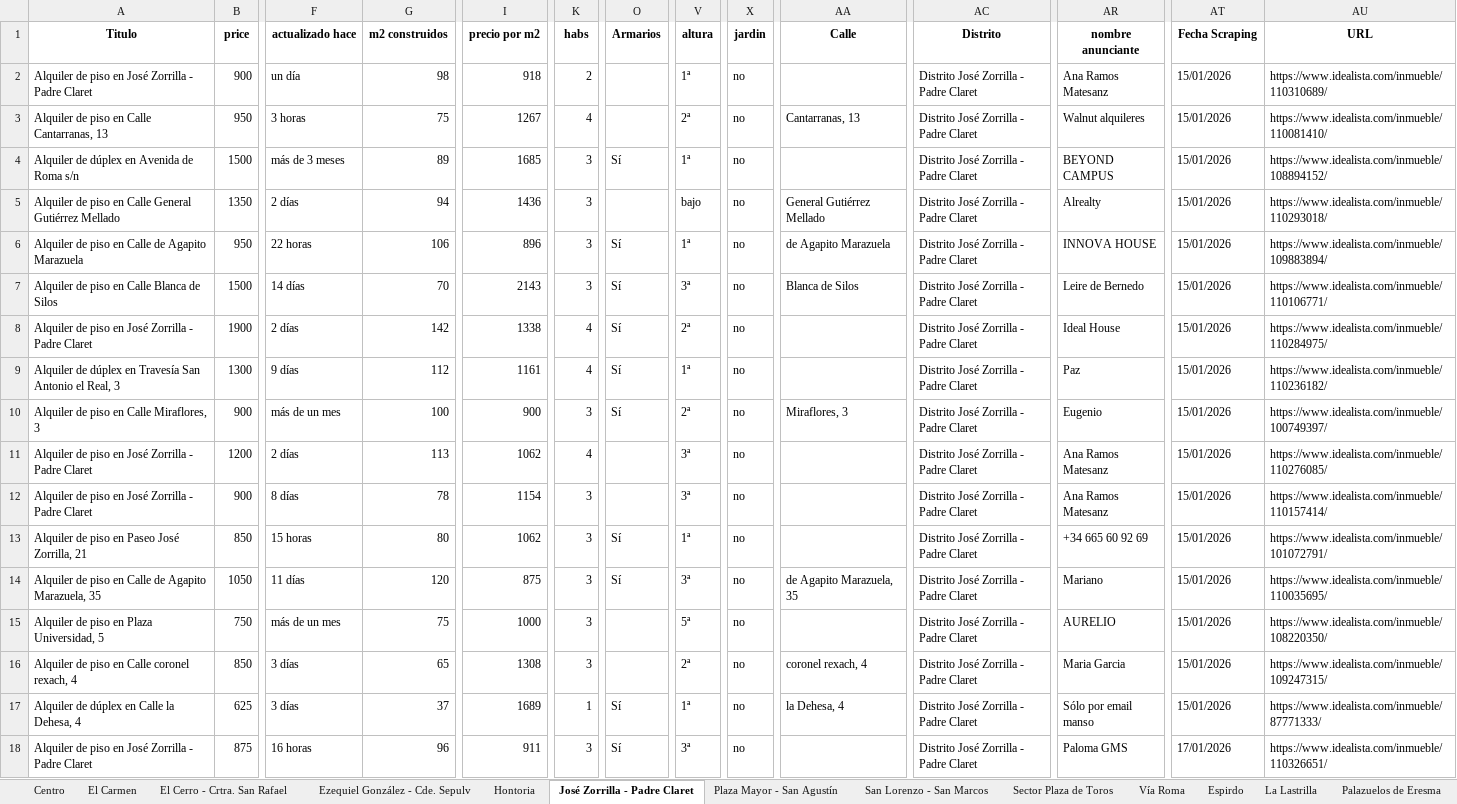
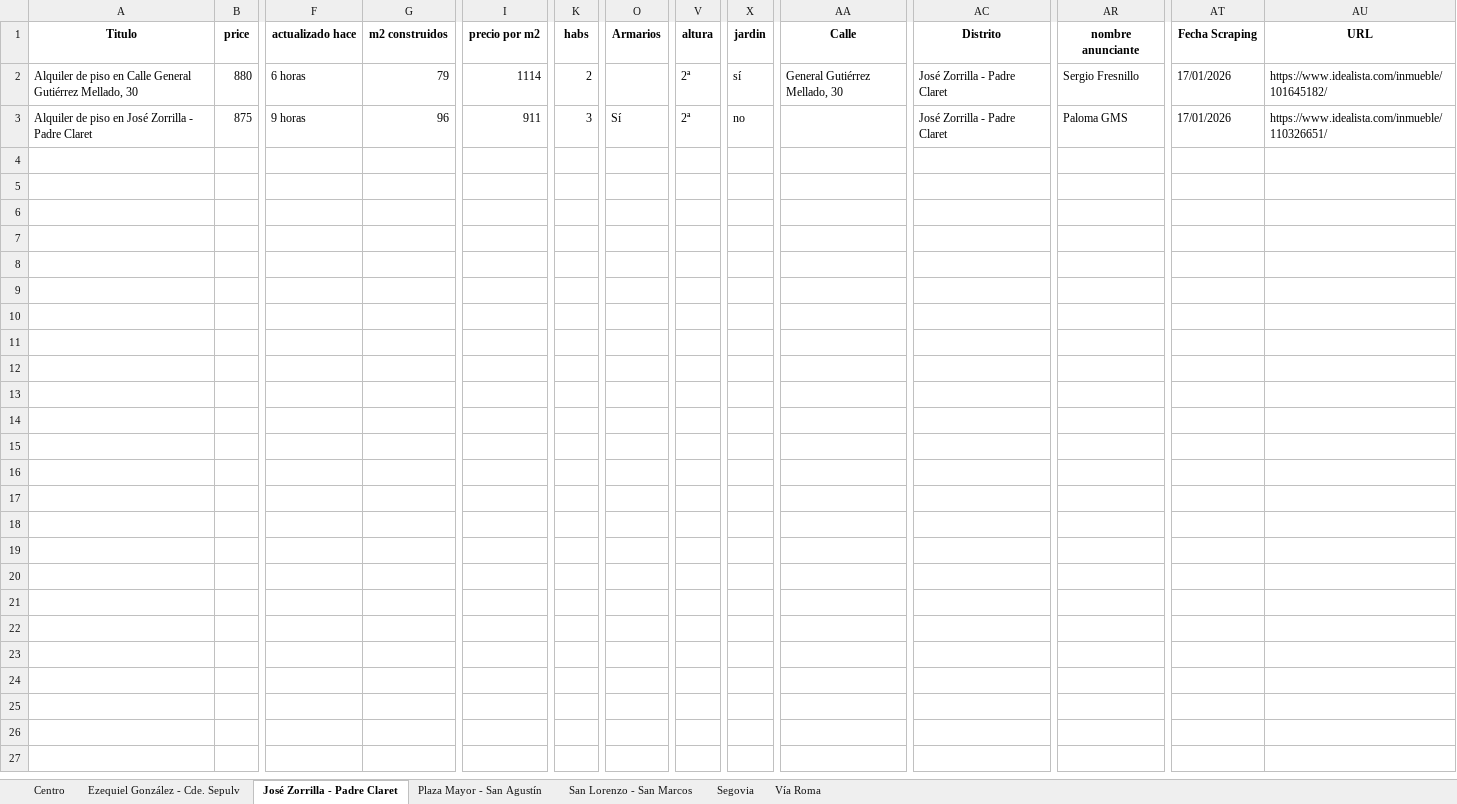
Before and after one commit to alvguijarro/RealEstateMaster_ClaudeCode, an Excel workbook: scraper/salidas/idealista_Segovia_alquiler.xlsx, sheet José Zorrilla - Padre Claret, drawn as a sheet; only a part is shown, gaps mark what is left out; values as stored, in another font and other column widths than the file's, no borders; removed rows and columns are numbered as before the commit, all else as after; rows hold the shown columns only; the diff covers the shown part only; the diff names each change by its address in the sheet, - before the commit and + after, or states it on an @@ line.

```diff
--- a/scraper/salidas/idealista_Segovia_alquiler.xlsx (sheet José Zorrilla - Padre Claret)
+++ b/scraper/salidas/idealista_Segovia_alquiler.xlsx (sheet José Zorrilla - Padre Claret)
-sheet tab: El Carmen
-sheet tab: El Cerro - Crtra. San Rafael
-sheet tab: Hontoria
-sheet tab: Sector Plaza de Toros
-sheet tab: Espirdo
-sheet tab: La Lastrilla
-sheet tab: Palazuelos de Eresma
+sheet tab: Segovia
-row 2: Alquiler de piso en José Zorrilla - Padre Claret | 900 | un día | 98 | 918 | 2 |  | 1ª | no |  | Distrito José Zorrilla - Padre Claret | Ana Ramos Matesanz | 15/01/2026 | https://www.idealista.com/inmueble/110310689/
-row 3: Alquiler de piso en Calle Cantarranas, 13 | 950 | 3 horas | 75 | 1267 | 4 |  | 2ª | no | Cantarranas, 13 | Distrito José Zorrilla - Padre Claret | Walnut alquileres | 15/01/2026 | https://www.idealista.com/inmueble/110081410/
-row 4: Alquiler de dúplex en Avenida de Roma s/n | 1500 | más de 3 meses | 89 | 1685 | 3 | Sí | 1ª | no |  | Distrito José Zorrilla - Padre Claret | BEYOND CAMPUS | 15/01/2026 | https://www.idealista.com/inmueble/108894152/
-row 5: Alquiler de piso en Calle General Gutiérrez Mellado | 1350 | 2 días | 94 | 1436 | 3 |  | bajo | no | General Gutiérrez Mellado | Distrito José Zorrilla - Padre Claret | Alrealty | 15/01/2026 | https://www.idealista.com/inmueble/110293018/
-row 6: Alquiler de piso en Calle de Agapito Marazuela | 950 | 22 horas | 106 | 896 | 3 | Sí | 1ª | no | de Agapito Marazuela | Distrito José Zorrilla - Padre Claret | INNOVA HOUSE | 15/01/2026 | https://www.idealista.com/inmueble/109883894/
-row 7: Alquiler de piso en Calle Blanca de Silos | 1500 | 14 días | 70 | 2143 | 3 | Sí | 3ª | no | Blanca de Silos | Distrito José Zorrilla - Padre Claret | Leire de Bernedo | 15/01/2026 | https://www.idealista.com/inmueble/110106771/
-row 8: Alquiler de piso en José Zorrilla - Padre Claret | 1900 | 2 días | 142 | 1338 | 4 | Sí | 2ª | no |  | Distrito José Zorrilla - Padre Claret | Ideal House | 15/01/2026 | https://www.idealista.com/inmueble/110284975/
-row 9: Alquiler de dúplex en Travesía San Antonio el Real, 3 | 1300 | 9 días | 112 | 1161 | 4 | Sí | 1ª | no |  | Distrito José Zorrilla - Padre Claret | Paz | 15/01/2026 | https://www.idealista.com/inmueble/110236182/
-row 10: Alquiler de piso en Calle Miraflores, 3 | 900 | más de un mes | 100 | 900 | 3 | Sí | 2ª | no | Miraflores, 3 | Distrito José Zorrilla - Padre Claret | Eugenio | 15/01/2026 | https://www.idealista.com/inmueble/100749397/
-row 11: Alquiler de piso en José Zorrilla - Padre Claret | 1200 | 2 días | 113 | 1062 | 4 |  | 3ª | no |  | Distrito José Zorrilla - Padre Claret | Ana Ramos Matesanz | 15/01/2026 | https://www.idealista.com/inmueble/110276085/
-row 12: Alquiler de piso en José Zorrilla - Padre Claret | 900 | 8 días | 78 | 1154 | 3 |  | 3ª | no |  | Distrito José Zorrilla - Padre Claret | Ana Ramos Matesanz | 15/01/2026 | https://www.idealista.com/inmueble/110157414/
-A2 (Titulo): …piso en Paseo José Zorrilla, 21
+A2 (Titulo): …piso en Calle General Gutiérrez Mellado, 30
-B2 (price): 850
+B2 (price): 880
-F2 (actualizado hace): 15 horas
+F2 (actualizado hace): 6 horas
-G2 (m2 construidos): 80
+G2 (m2 construidos): 79
-I2 (precio por m2): 1062
+I2 (precio por m2): 1114
-K2 (habs): 3
+K2 (habs): 2
-O2 (Armarios): Sí
+O2 (Armarios): (empty)
-V2 (altura): 1ª
+V2 (altura): 2ª
-X2 (jardin): no
+X2 (jardin): sí
-AA2 (Calle): (empty)
+AA2 (Calle): General Gutiérrez Mellado, 30
-AC2 (Distrito): Distrito José Zorrilla - Padre Claret
+AC2 (Distrito): José Zorrilla - Padre Claret
-AR2 (nombre anunciante): +34 665 60 92 69
+AR2 (nombre anunciante): Sergio Fresnillo
-AT2 (Fecha Scraping): 15/01/2026
+AT2 (Fecha Scraping): 17/01/2026
-AU2 (URL): https://www.idealista.com/inmueble/101072791/
+AU2 (URL): https://www.idealista.com/inmueble/101645182/
-row 14: Alquiler de piso en Calle de Agapito Marazuela, 35 | 1050 | 11 días | 120 | 875 | 3 | Sí | 3ª | no | de Agapito Marazuela, 35 | Distrito José Zorrilla - Padre Claret | Mariano | 15/01/2026 | https://www.idealista.com/inmueble/110035695/
-row 15: Alquiler de piso en Plaza Universidad, 5 | 750 | más de un mes | 75 | 1000 | 3 |  | 5ª | no |  | Distrito José Zorrilla - Padre Claret | AURELIO | 15/01/2026 | https://www.idealista.com/inmueble/108220350/
-row 16: Alquiler de piso en Calle coronel rexach, 4 | 850 | 3 días | 65 | 1308 | 3 |  | 2ª | no | coronel rexach, 4 | Distrito José Zorrilla - Padre Claret | Maria Garcia | 15/01/2026 | https://www.idealista.com/inmueble/109247315/
-row 17: Alquiler de dúplex en Calle la Dehesa, 4 | 625 | 3 días | 37 | 1689 | 1 | Sí | 1ª | no | la Dehesa, 4 | Distrito José Zorrilla - Padre Claret | Sólo por email manso | 15/01/2026 | https://www.idealista.com/inmueble/87771333/
-F3 (actualizado hace): 16 horas
+F3 (actualizado hace): 9 horas
-V3 (altura): 3ª
+V3 (altura): 2ª
-AC3 (Distrito): Distrito José Zorrilla - Padre Claret
+AC3 (Distrito): José Zorrilla - Padre Claret
```
Also changed, not shown: 2 removed rows and 1 edited cell elsewhere in this sheet, sheet Plaza Mayor - San Agustín, sheet Centro, sheet San Lorenzo - San Marcos, sheet Ezequiel González - Cde. Sepulv, sheet Vía Roma, other sheet tabs, 5 other files.
